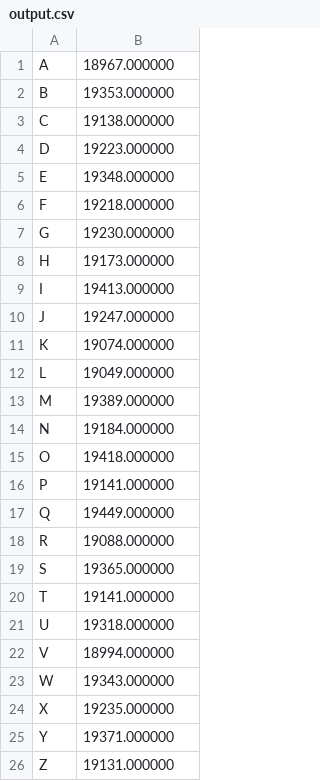
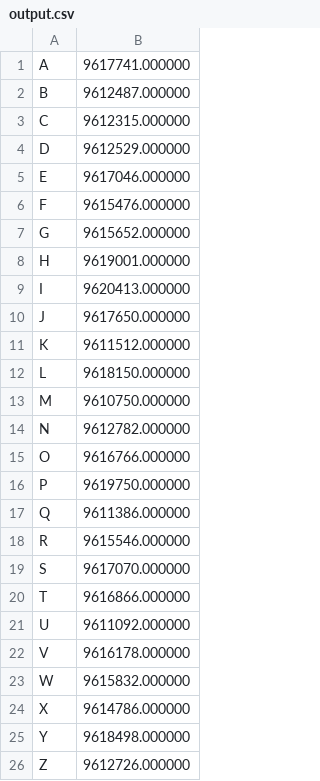
Before and after one commit to EzioAARM/generador-archivos-grandes, a CSV file: output.csv, drawn as a sheet.

```diff
--- a/output.csv
+++ b/output.csv
@@ -1,26 +1,26 @@
-A,18967.000000
-B,19353.000000
-C,19138.000000
-D,19223.000000
-E,19348.000000
-F,19218.000000
-G,19230.000000
-H,19173.000000
-I,19413.000000
-J,19247.000000
-K,19074.000000
-L,19049.000000
-M,19389.000000
-N,19184.000000
-O,19418.000000
-P,19141.000000
-Q,19449.000000
-R,19088.000000
-S,19365.000000
-T,19141.000000
-U,19318.000000
-V,18994.000000
-W,19343.000000
-X,19235.000000
-Y,19371.000000
-Z,19131.000000
+A,9617741.000000
+B,9612487.000000
+C,9612315.000000
+D,9612529.000000
+E,9617046.000000
+F,9615476.000000
+G,9615652.000000
+H,9619001.000000
+I,9620413.000000
+J,9617650.000000
+K,9611512.000000
+L,9618150.000000
+M,9610750.000000
+N,9612782.000000
+O,9616766.000000
+P,9619750.000000
+Q,9611386.000000
+R,9615546.000000
+S,9617070.000000
+T,9616866.000000
+U,9611092.000000
+V,9616178.000000
+W,9615832.000000
+X,9614786.000000
+Y,9618498.000000
+Z,9612726.000000
```
Also changed, not shown: 2 other files.
